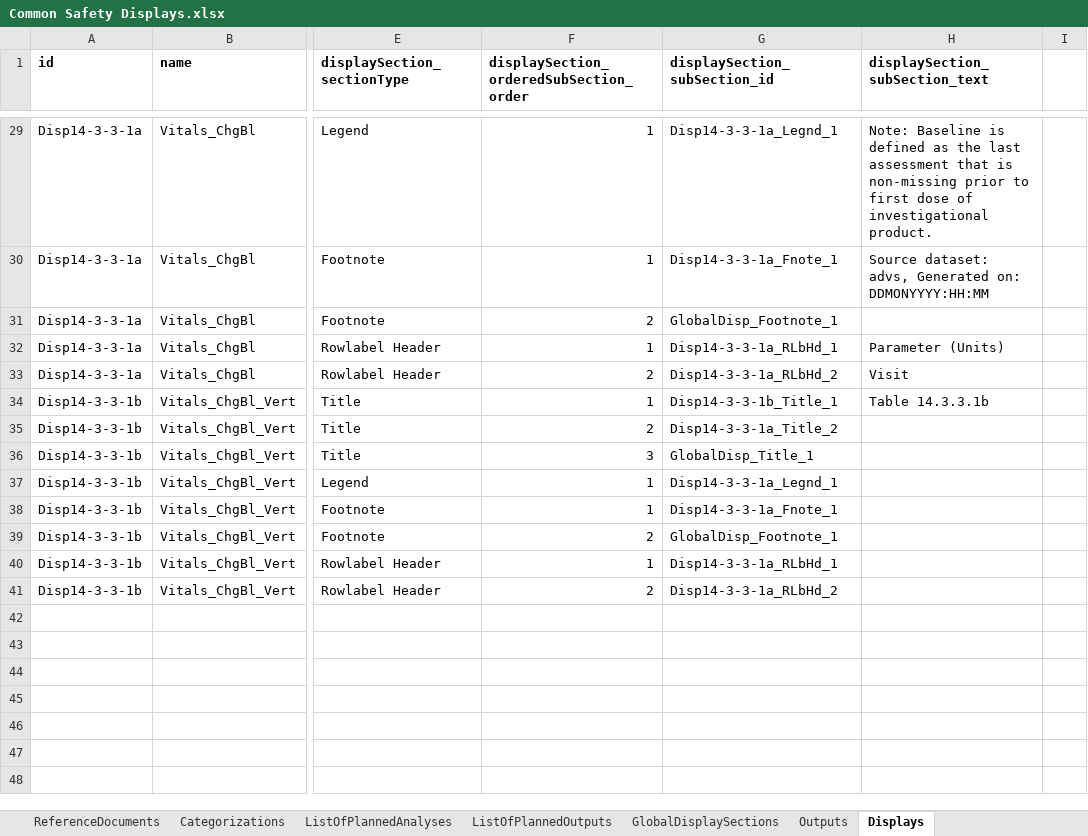
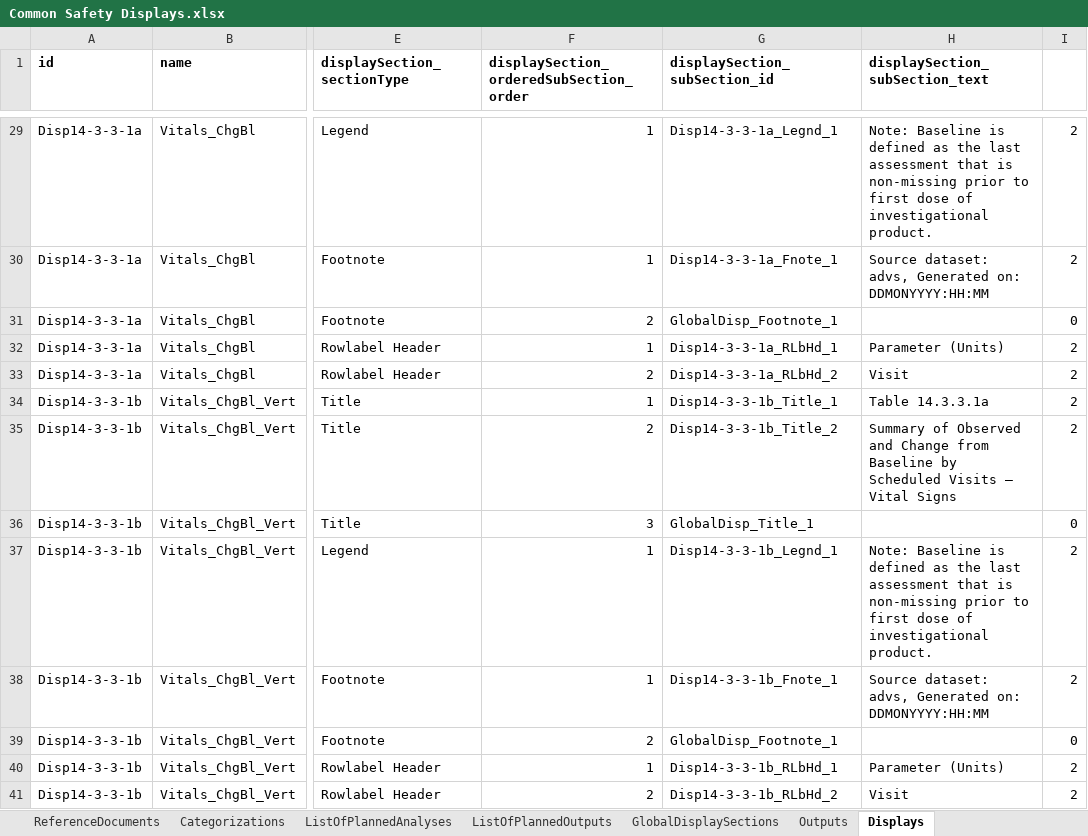
Before and after one commit to cdisc-org/analysis-results-standard, an Excel workbook: workfiles/examples/Hackathon/Common Safety Displays.xlsx, sheet Displays, drawn as a sheet; only a part is shown, gaps mark what is left out; values as stored, in another font and other column widths than the file's, no borders; the diff covers the shown part only; the diff names each change by its address in the sheet, - before the commit and + after, or states it on an @@ line.

```diff
--- a/workfiles/examples/Hackathon/Common Safety Displays.xlsx (sheet Displays)
+++ b/workfiles/examples/Hackathon/Common Safety Displays.xlsx (sheet Displays)
-I29:I30: (empty)
+I29:I30: 2
-I31: (empty)
+I31: 0
-I32:I35: (empty)
+I32:I35: 2
-H34 (displaySection_subSection_text): Table 14.3.3.1b
+H34 (displaySection_subSection_text): Table 14.3.3.1a
-G35 (displaySection_subSection_id): Disp14-3-3-1a_Title_2
+G35 (displaySection_subSection_id): Disp14-3-3-1b_Title_2
-H35 (displaySection_subSection_text): (empty)
+H35 (displaySection_subSection_text): Summary of Observed and Change from Baseline by Scheduled Visits – Vital Signs
-I36: (empty)
+I36: 0
-G37 (displaySection_subSection_id): Disp14-3-3-1a_Legnd_1
+G37 (displaySection_subSection_id): Disp14-3-3-1b_Legnd_1
-H37 (displaySection_subSection_text): (empty)
+H37 (displaySection_subSection_text): Note: Baseline is defined as the last assessment that is non-missing prior to first dose of investigational product.
-I37:I38: (empty)
+I37:I38: 2
-G38 (displaySection_subSection_id): Disp14-3-3-1a_Fnote_1
+G38 (displaySection_subSection_id): Disp14-3-3-1b_Fnote_1
-H38 (displaySection_subSection_text): (empty)
+H38 (displaySection_subSection_text): Source dataset: advs, Generated on: DDMONYYYY:HH:MM
-I39: (empty)
+I39: 0
-G40 (displaySection_subSection_id): Disp14-3-3-1a_RLbHd_1
+G40 (displaySection_subSection_id): Disp14-3-3-1b_RLbHd_1
-H40 (displaySection_subSection_text): (empty)
+H40 (displaySection_subSection_text): Parameter (Units)
-I40:I41: (empty)
+I40:I41: 2
-G41 (displaySection_subSection_id): Disp14-3-3-1a_RLbHd_2
+G41 (displaySection_subSection_id): Disp14-3-3-1b_RLbHd_2
-H41 (displaySection_subSection_text): (empty)
+H41 (displaySection_subSection_text): Visit
```
Also changed, not shown: 29 edited cells elsewhere in this sheet, sheet AnalysisMethods, project/excel/ars_ldm.xlsx, 38 other files.
